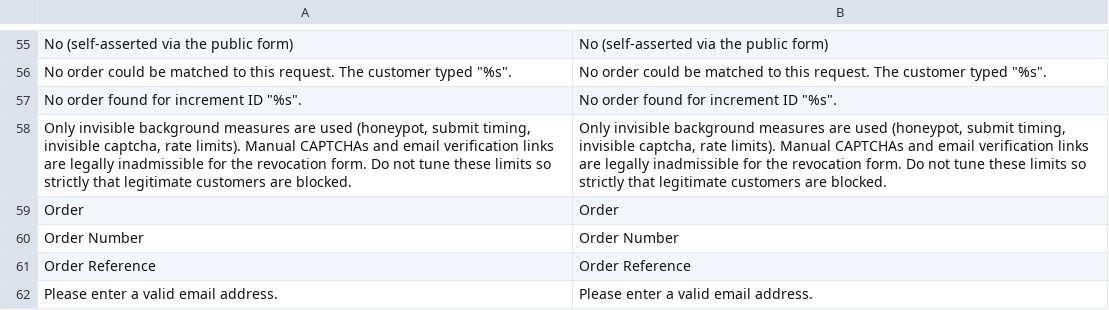
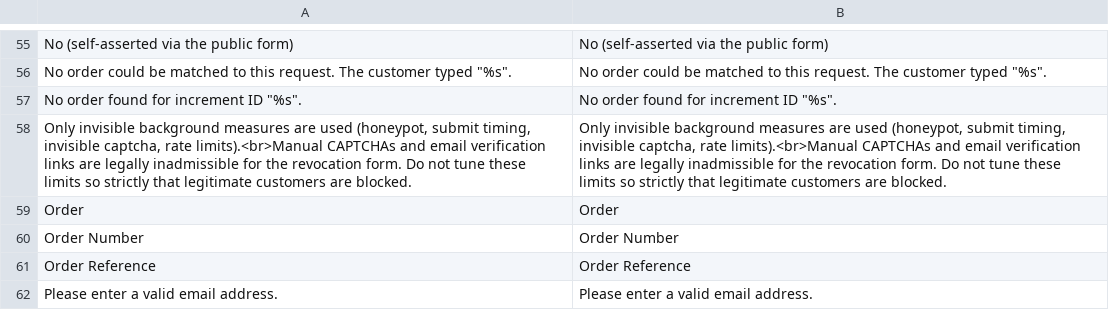
Before and after one commit to MahoCommerce/maho, a CSV file: app/locale/en_US/Maho_Revocation.csv, drawn as a sheet; only a part is shown, gaps mark what is left out.

```diff
--- a/app/locale/en_US/Maho_Revocation.csv
+++ b/app/locale/en_US/Maho_Revocation.csv
@@ -57,3 +57,3 @@
 "No order found for increment ID ""%s"".","No order found for increment ID ""%s""."
-"Only invisible background measures are used (honeypot, submit timing, invisible captcha, rate limits). Manual CAPTCHAs and email verification links are legally inadmissible for the revocation form. Do not tune these limits so strictly that legitimate customers are blocked.","Only invisible background measures are used (honeypot, submit timing, invisible captcha, rate limits). Manual CAPTCHAs and email verification links are legally inadmissible for the revocation form. Do not tune these limits so strictly that legitimate customers are blocked."
+"Only invisible background measures are used (honeypot, submit timing, invisible captcha, rate limits).<br>Manual CAPTCHAs and email verification links are legally inadmissible for the revocation form. Do not tune these limits so strictly that legitimate customers are blocked.","Only invisible background measures are used (honeypot, submit timing, invisible captcha, rate limits).<br>Manual CAPTCHAs and email verification links are legally inadmissible for the revocation form. Do not tune these limits so strictly that legitimate customers are blocked."
 "Order","Order"
```
Also changed, not shown: 1 other file.
